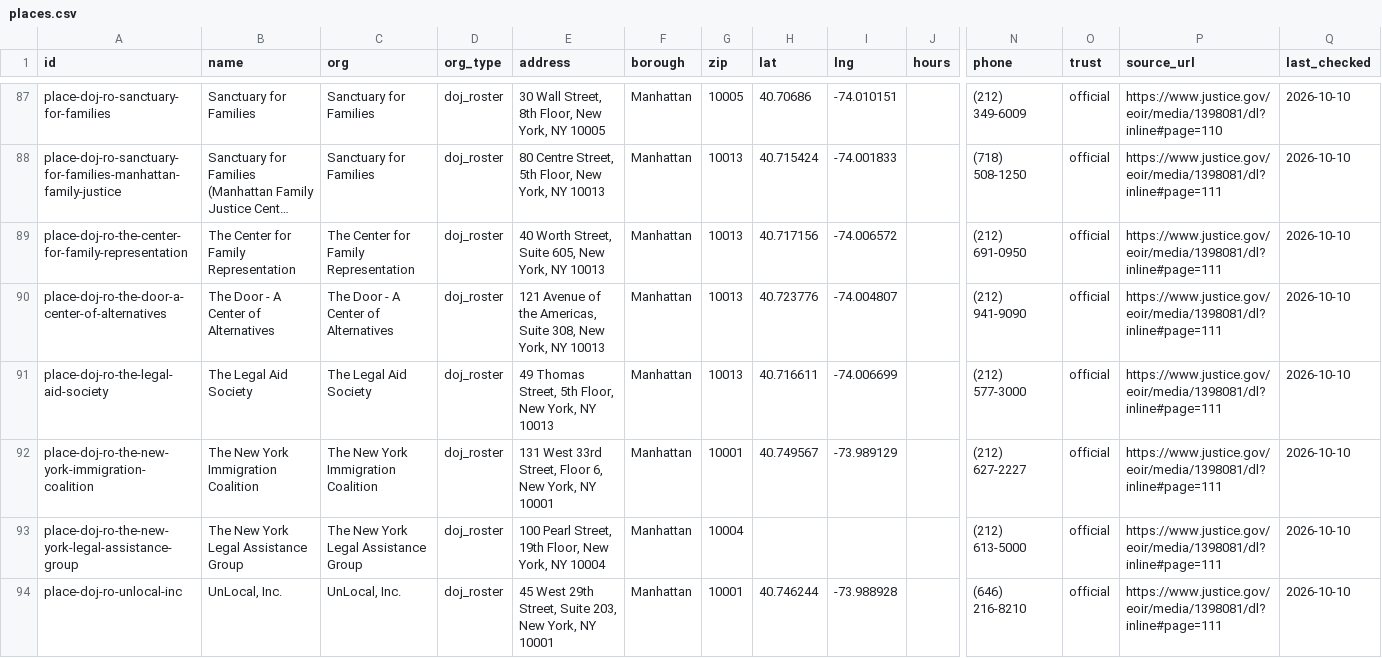
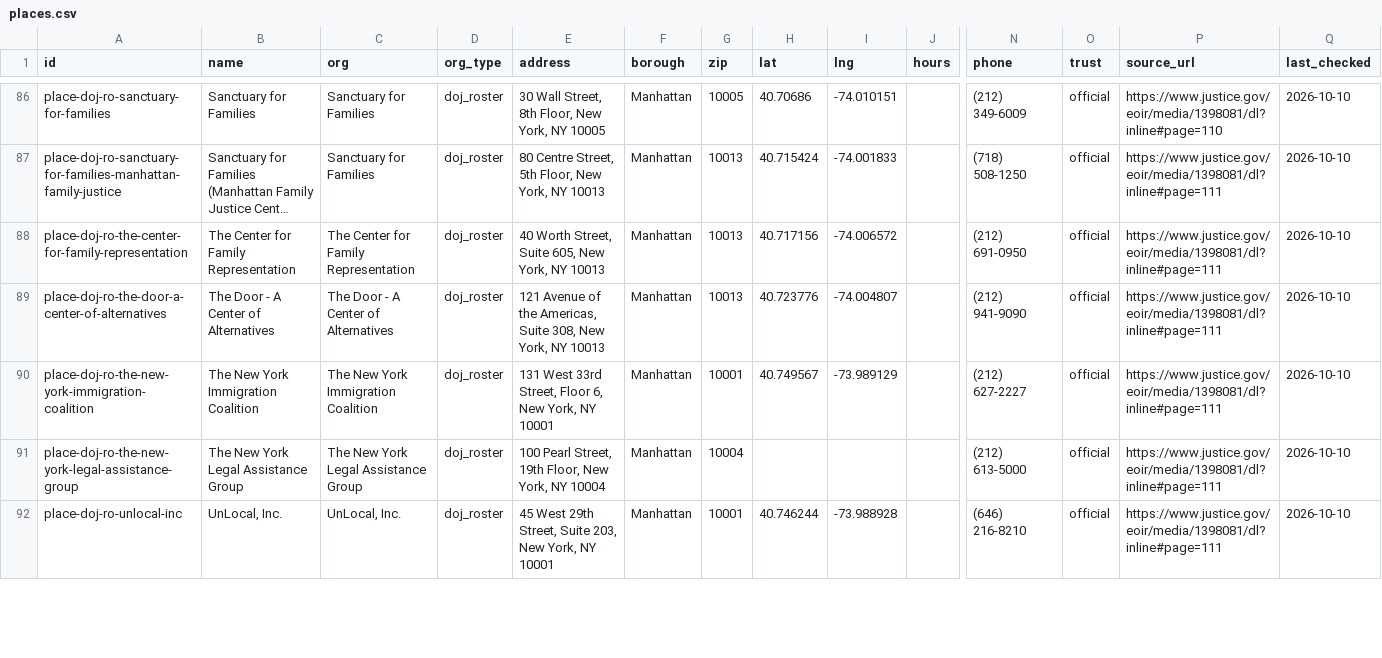
Before and after one commit to Ethan-Castro/Columbia-Uni-Hackathon, a CSV file: pipeline/out/places.csv, drawn as a sheet; only a part is shown, gaps mark what is left out; long unchanged cells end in …; rows hold the shown columns only; the diff covers the shown part only; the diff names each change by its address in the sheet, - before the commit and + after, or states it on an @@ line.

```diff
--- a/pipeline/out/places.csv
+++ b/pipeline/out/places.csv
-row 91: place-doj-ro-the-legal-aid-society | The Legal Aid Society | The Legal Aid Society | doj_roster | 49 Thomas Street, 5th Floor, New York, NY 10013 | Manhattan | 10013 | 40.716611 | -74.006699 |  | (212) 577-3000 | official | https://www.justice.gov/eoir/media/1398081/dl?inline#page=111 | 2026-10-10
```
Also changed, not shown: 4 removed rows and 4 edited cells elsewhere in this file, pipeline/out/places_held.csv, 4 other files.
